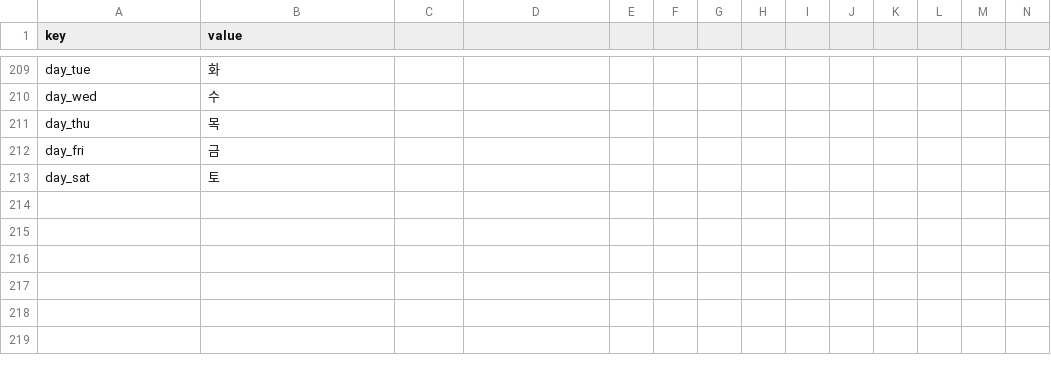
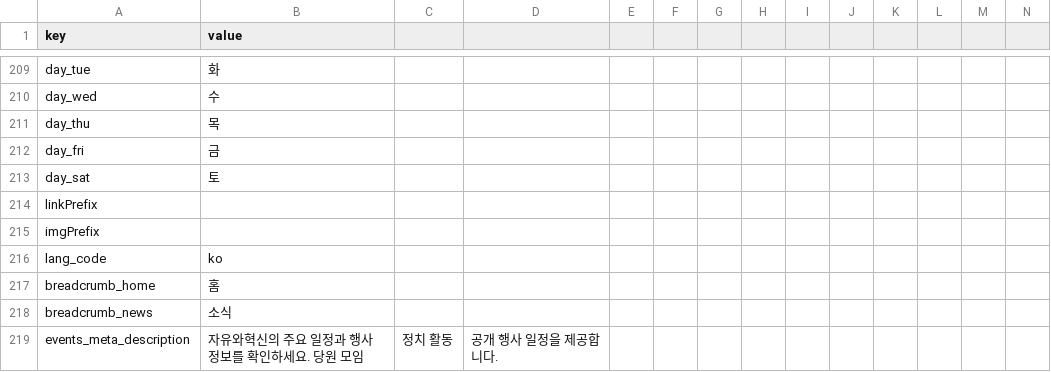
Before and after one commit to kaivrary-forall/forthefreedom-kr, a CSV file: locales/ko.csv, drawn as a sheet; only a part is shown, gaps mark what is left out; rows hold the shown columns only; the diff names each change by its address in the sheet, - before the commit and + after, or states it on an @@ line.

```diff
--- a/locales/ko.csv
+++ b/locales/ko.csv
+row 214: linkPrefix
+row 215: imgPrefix
+row 216: lang_code | ko
+row 217: breadcrumb_home | 홈
+row 218: breadcrumb_news | 소식
+row 219: events_meta_description | 자유와혁신의 주요 일정과 행사 정보를 확인하세요. 당원 모임 | 정치 활동 | 공개 행사 일정을 제공합니다.
```
Also changed, not shown: locales/en.csv, 2 other files.
